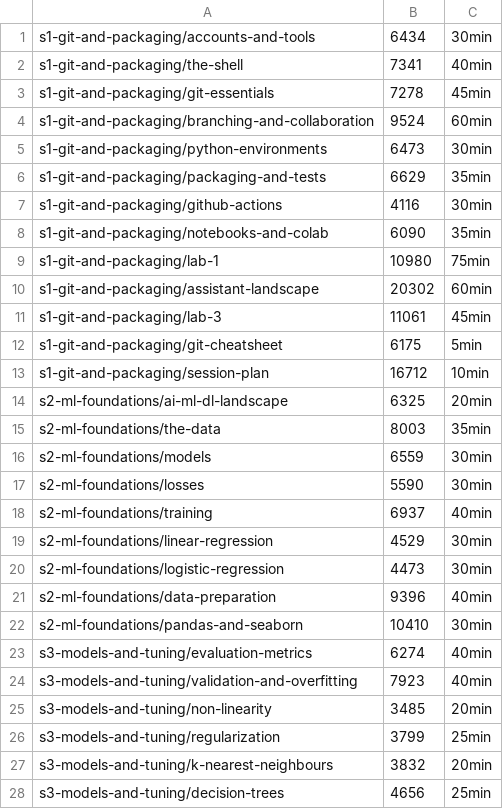
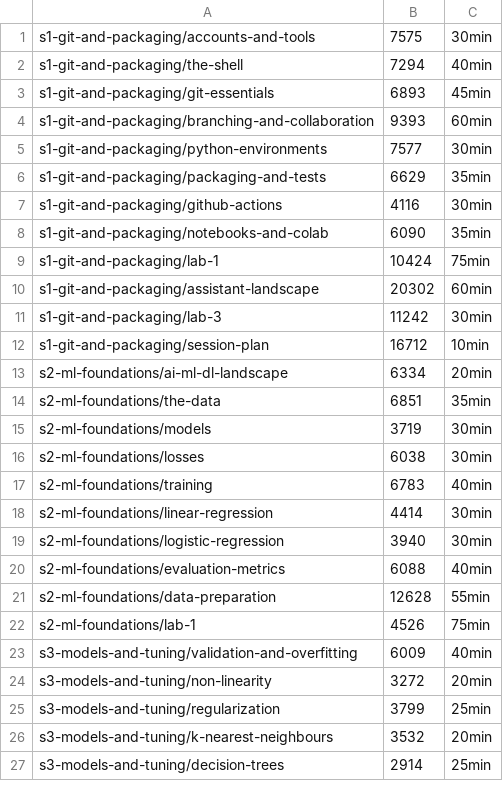
Before and after one commit to racousin/data_science_practice, a TSV file: student_view/python-ai-engineering/_index.tsv, drawn as a sheet; only a part is shown; the diff covers the shown part only.

```diff
--- a/student_view/python-ai-engineering/_index.tsv
+++ b/student_view/python-ai-engineering/_index.tsv
@@ -1,6 +1,6 @@
-s1-git-and-packaging/accounts-and-tools	6434	30min
-s1-git-and-packaging/the-shell	7341	40min
-s1-git-and-packaging/git-essentials	7278	45min
-s1-git-and-packaging/branching-and-collaboration	9524	60min
-s1-git-and-packaging/python-environments	6473	30min
+s1-git-and-packaging/accounts-and-tools	7575	30min
+s1-git-and-packaging/the-shell	7294	40min
+s1-git-and-packaging/git-essentials	6893	45min
+s1-git-and-packaging/branching-and-collaboration	9393	60min
+s1-git-and-packaging/python-environments	7577	30min
 s1-git-and-packaging/packaging-and-tests	6629	35min
@@ -8,21 +8,20 @@ s1-git-and-packaging/github-actions	4116	30min
 s1-git-and-packaging/notebooks-and-colab	6090	35min
-s1-git-and-packaging/lab-1	10980	75min
+s1-git-and-packaging/lab-1	10424	75min
 s1-git-and-packaging/assistant-landscape	20302	60min
-s1-git-and-packaging/lab-3	11061	45min
-s1-git-and-packaging/git-cheatsheet	6175	5min
+s1-git-and-packaging/lab-3	11242	30min
 s1-git-and-packaging/session-plan	16712	10min
-s2-ml-foundations/ai-ml-dl-landscape	6325	20min
-s2-ml-foundations/the-data	8003	35min
-s2-ml-foundations/models	6559	30min
-s2-ml-foundations/losses	5590	30min
-s2-ml-foundations/training	6937	40min
-s2-ml-foundations/linear-regression	4529	30min
-s2-ml-foundations/logistic-regression	4473	30min
-s2-ml-foundations/data-preparation	9396	40min
-s2-ml-foundations/pandas-and-seaborn	10410	30min
-s3-models-and-tuning/evaluation-metrics	6274	40min
-s3-models-and-tuning/validation-and-overfitting	7923	40min
-s3-models-and-tuning/non-linearity	3485	20min
+s2-ml-foundations/ai-ml-dl-landscape	6334	20min
+s2-ml-foundations/the-data	6851	35min
+s2-ml-foundations/models	3719	30min
+s2-ml-foundations/losses	6038	30min
+s2-ml-foundations/training	6783	40min
+s2-ml-foundations/linear-regression	4414	30min
+s2-ml-foundations/logistic-regression	3940	30min
+s2-ml-foundations/evaluation-metrics	6088	40min
+s2-ml-foundations/data-preparation	12628	55min
+s2-ml-foundations/lab-1	4526	75min
+s3-models-and-tuning/validation-and-overfitting	6009	40min
+s3-models-and-tuning/non-linearity	3272	20min
 s3-models-and-tuning/regularization	3799	25min
-s3-models-and-tuning/k-nearest-neighbours	3832	20min
-s3-models-and-tuning/decision-trees	4656	25min
+s3-models-and-tuning/k-nearest-neighbours	3532	20min
+s3-models-and-tuning/decision-trees	2914	25min
```
Also changed, not shown: 1 added row and 5 edited cells elsewhere in this file, 57 other files.
